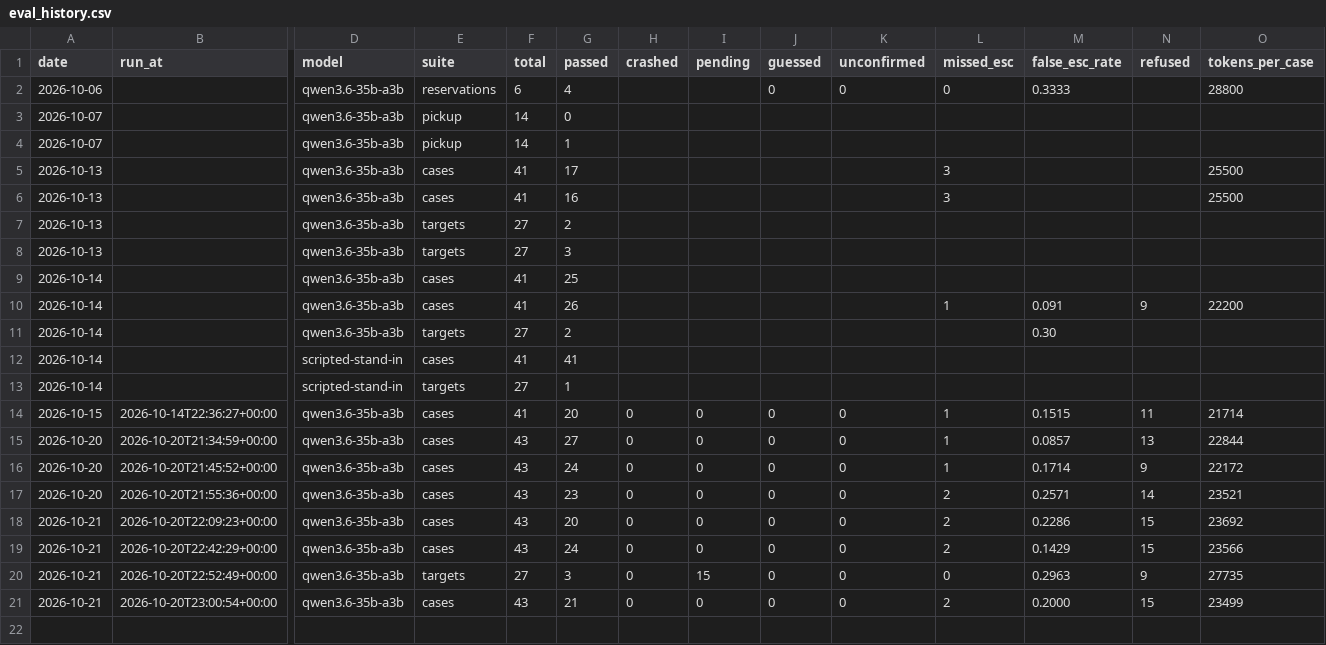
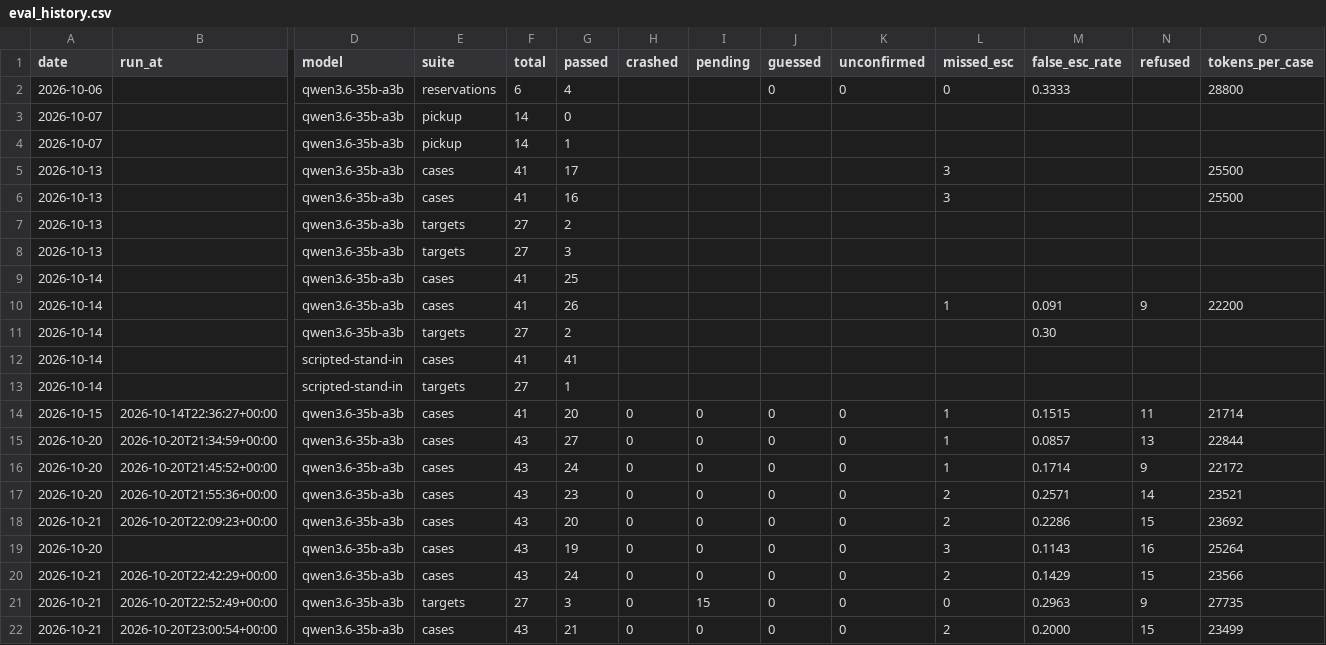
Before and after one commit to Maeximilion/Maex-Voice-Agent, a CSV file: docs/metrics/eval_history.csv, drawn as a sheet; only a part is shown, gaps mark what is left out; rows hold the shown columns only; the diff names each change by its address in the sheet, - before the commit and + after, or states it on an @@ line.

Commit message:
docs(metrics): the prompt variant run of 20.10.2026 (19/43, not taken) in the eval history

```diff
--- a/docs/metrics/eval_history.csv
+++ b/docs/metrics/eval_history.csv
+row 19: 2026-10-20 |  | qwen3.6-35b-a3b | cases | 43 | 19 | 0 | 0 | 0 | 0 | 3 | 0.1143 | 16 | 25264
```
Also changed, not shown: 1 other file.
